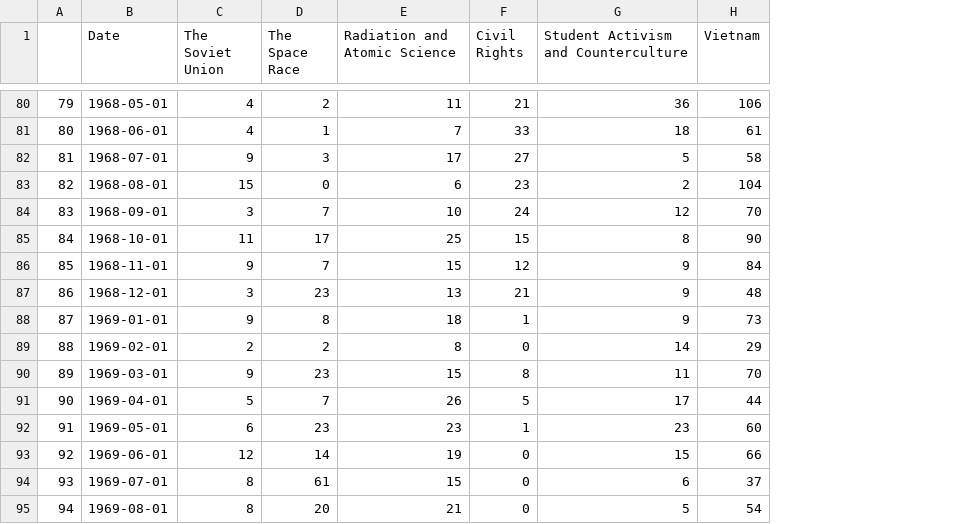
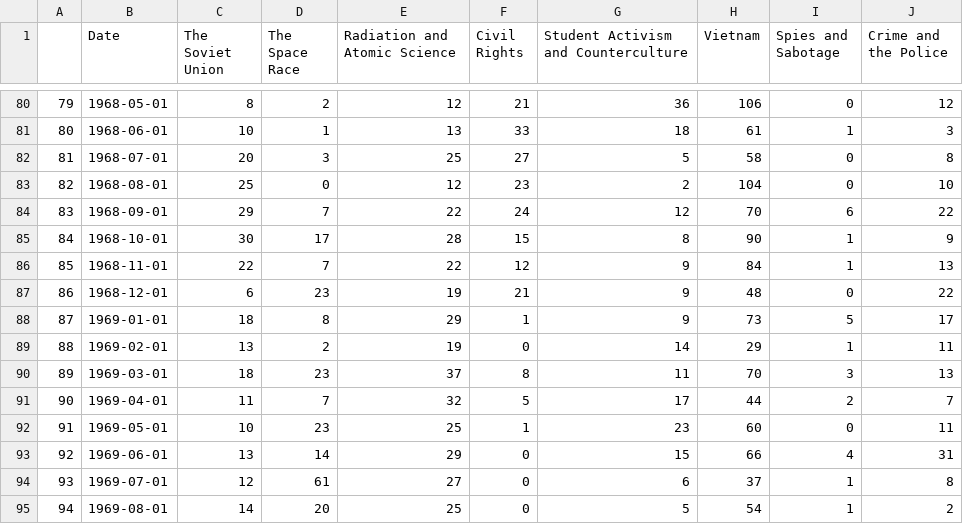
Before and after one commit to m-n64/AP-Research, a CSV file: NYT/dataframes/graphing.csv, drawn as a sheet; only a part is shown, gaps mark what is left out; the diff covers the shown part only; the diff names each change by its address in the sheet, - before the commit and + after, or states it on an @@ line.

Commit message:
added the columns for espionage and crime

```diff
--- a/NYT/dataframes/graphing.csv
+++ b/NYT/dataframes/graphing.csv
+column I (Spies and Sabotage), rows 80-95: 0 | 1 | 0 | 0 | 6 | 1 | 1 | 0 | 5 | 1 | 3 | 2 | 0 | 4 | 1 | 1
+column J (Crime and the Police), rows 80-95: 12 | 3 | 8 | 10 | 22 | 9 | 13 | 22 | 17 | 11 | 13 | 7 | 11 | 31 | 8 | 2
-C80 (The Soviet Union): 4
+C80 (The Soviet Union): 8
-E80 (Radiation and Atomic Science): 11
+E80 (Radiation and Atomic Science): 12
-C81 (The Soviet Union): 4
+C81 (The Soviet Union): 10
-E81 (Radiation and Atomic Science): 7
+E81 (Radiation and Atomic Science): 13
-C82 (The Soviet Union): 9
+C82 (The Soviet Union): 20
-E82 (Radiation and Atomic Science): 17
+E82 (Radiation and Atomic Science): 25
-C83 (The Soviet Union): 15
+C83 (The Soviet Union): 25
-E83 (Radiation and Atomic Science): 6
+E83 (Radiation and Atomic Science): 12
-C84 (The Soviet Union): 3
+C84 (The Soviet Union): 29
-E84 (Radiation and Atomic Science): 10
+E84 (Radiation and Atomic Science): 22
-C85 (The Soviet Union): 11
+C85 (The Soviet Union): 30
-E85 (Radiation and Atomic Science): 25
+E85 (Radiation and Atomic Science): 28
-C86 (The Soviet Union): 9
+C86 (The Soviet Union): 22
-E86 (Radiation and Atomic Science): 15
+E86 (Radiation and Atomic Science): 22
-C87 (The Soviet Union): 3
+C87 (The Soviet Union): 6
-E87 (Radiation and Atomic Science): 13
+E87 (Radiation and Atomic Science): 19
-C88 (The Soviet Union): 9
+C88 (The Soviet Union): 18
-E88 (Radiation and Atomic Science): 18
+E88 (Radiation and Atomic Science): 29
-C89 (The Soviet Union): 2
+C89 (The Soviet Union): 13
-E89 (Radiation and Atomic Science): 8
+E89 (Radiation and Atomic Science): 19
-C90 (The Soviet Union): 9
+C90 (The Soviet Union): 18
-E90 (Radiation and Atomic Science): 15
+E90 (Radiation and Atomic Science): 37
-C91 (The Soviet Union): 5
+C91 (The Soviet Union): 11
-E91 (Radiation and Atomic Science): 26
+E91 (Radiation and Atomic Science): 32
-C92 (The Soviet Union): 6
+C92 (The Soviet Union): 10
-E92 (Radiation and Atomic Science): 23
+E92 (Radiation and Atomic Science): 25
-C93 (The Soviet Union): 12
+C93 (The Soviet Union): 13
-E93 (Radiation and Atomic Science): 19
+E93 (Radiation and Atomic Science): 29
-C94 (The Soviet Union): 8
+C94 (The Soviet Union): 12
-E94 (Radiation and Atomic Science): 15
+E94 (Radiation and Atomic Science): 27
-C95 (The Soviet Union): 8
+C95 (The Soviet Union): 14
-E95 (Radiation and Atomic Science): 21
+E95 (Radiation and Atomic Science): 25
```
Also changed, not shown: 122 edited cells elsewhere in this file, 2 other files.
